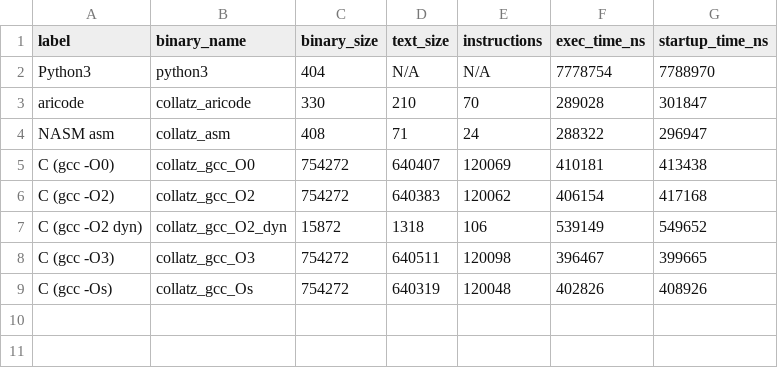
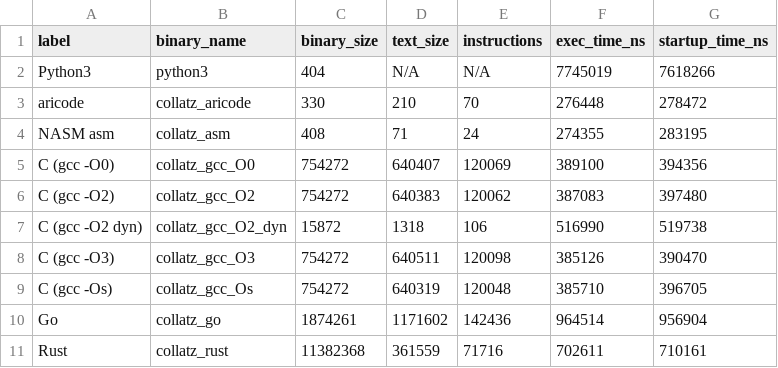
Before and after one commit to Lynx-Boss/aricode, a CSV file: aricode/sparring/results/06_collatz.csv, drawn as a sheet.

```diff
--- a/aricode/sparring/results/06_collatz.csv
+++ b/aricode/sparring/results/06_collatz.csv
@@ -1,9 +1,11 @@
 label,binary_name,binary_size,text_size,instructions,exec_time_ns,startup_time_ns
-Python3,python3,404,N/A,N/A,7778754,7788970
-aricode,collatz_aricode,330,210,70,289028,301847
-NASM asm,collatz_asm,408,71,24,288322,296947
-C (gcc -O0),collatz_gcc_O0,754272,640407,120069,410181,413438
-C (gcc -O2),collatz_gcc_O2,754272,640383,120062,406154,417168
-C (gcc -O2 dyn),collatz_gcc_O2_dyn,15872,1318,106,539149,549652
-C (gcc -O3),collatz_gcc_O3,754272,640511,120098,396467,399665
-C (gcc -Os),collatz_gcc_Os,754272,640319,120048,402826,408926
+Python3,python3,404,N/A,N/A,7745019,7618266
+aricode,collatz_aricode,330,210,70,276448,278472
+NASM asm,collatz_asm,408,71,24,274355,283195
+C (gcc -O0),collatz_gcc_O0,754272,640407,120069,389100,394356
+C (gcc -O2),collatz_gcc_O2,754272,640383,120062,387083,397480
+C (gcc -O2 dyn),collatz_gcc_O2_dyn,15872,1318,106,516990,519738
+C (gcc -O3),collatz_gcc_O3,754272,640511,120098,385126,390470
+C (gcc -Os),collatz_gcc_Os,754272,640319,120048,385710,396705
+Go,collatz_go,1874261,1171602,142436,964514,956904
+Rust,collatz_rust,11382368,361559,71716,702611,710161
```
Also changed, not shown: aricode/sparring/results/07_mersenne.csv, aricode/sparring/results/09_primecount.csv, 9 other files.
